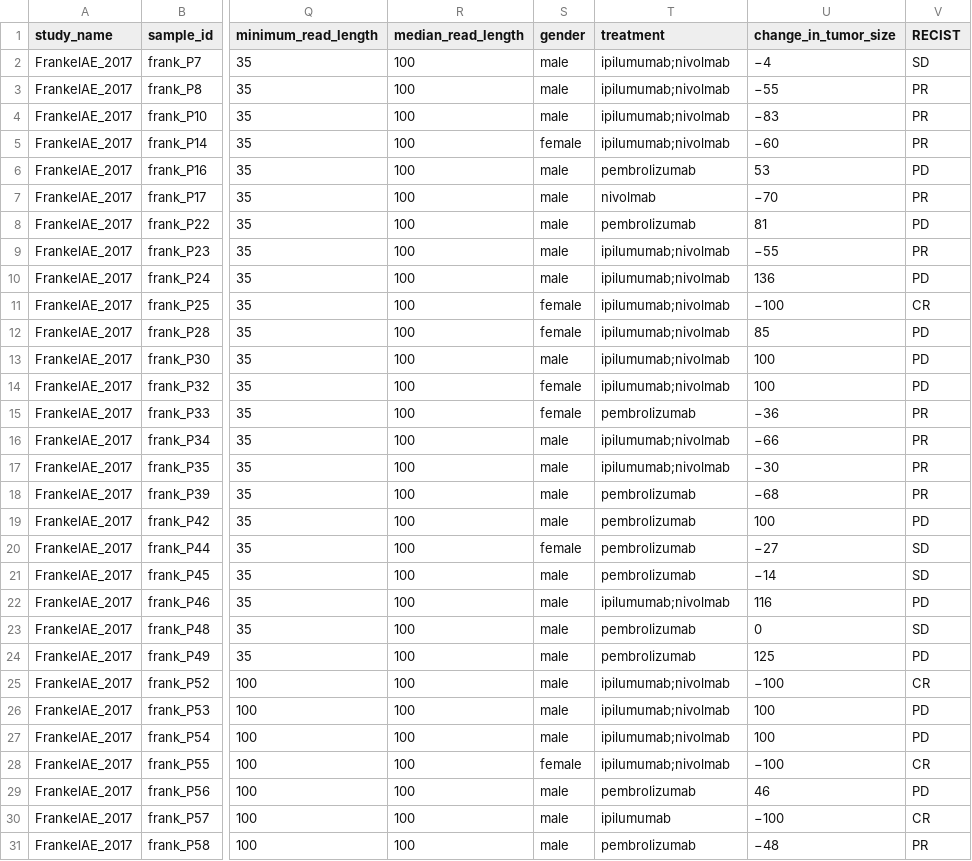
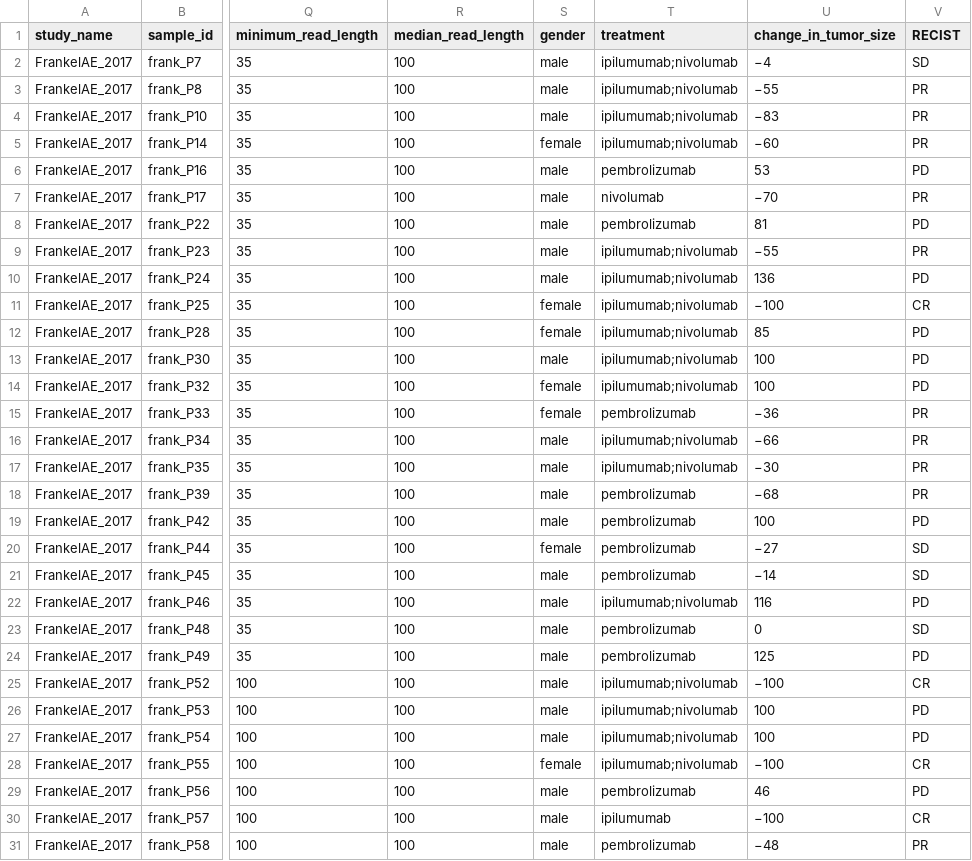
Before and after one commit to waldronlab/curatedMetagenomicDataCuration, a TSV file: inst/curated/FrankelAE_2017/FrankelAE_2017_metadata.tsv, drawn as a sheet; only a part is shown, gaps mark what is left out; the diff covers the shown part only; the diff names each change by its address in the sheet, - before the commit and + after, or states it on an @@ line.

Commit message:
changed nivolmab to nivolumab

```diff
--- a/inst/curated/FrankelAE_2017/FrankelAE_2017_metadata.tsv
+++ b/inst/curated/FrankelAE_2017/FrankelAE_2017_metadata.tsv
-T2:T5 (treatment): ipilumumab;nivolmab
+T2:T5 (treatment): ipilumumab;nivolumab
-T7 (treatment): nivolmab
+T7 (treatment): nivolumab
-T9:T14 (treatment): ipilumumab;nivolmab
+T9:T14 (treatment): ipilumumab;nivolumab
-T16:T17 (treatment): ipilumumab;nivolmab
+T16:T17 (treatment): ipilumumab;nivolumab
-T22 (treatment): ipilumumab;nivolmab
+T22 (treatment): ipilumumab;nivolumab
-T25:T28 (treatment): ipilumumab;nivolmab
+T25:T28 (treatment): ipilumumab;nivolumab
```
Also changed, not shown: 7 edited cells elsewhere in this file.
